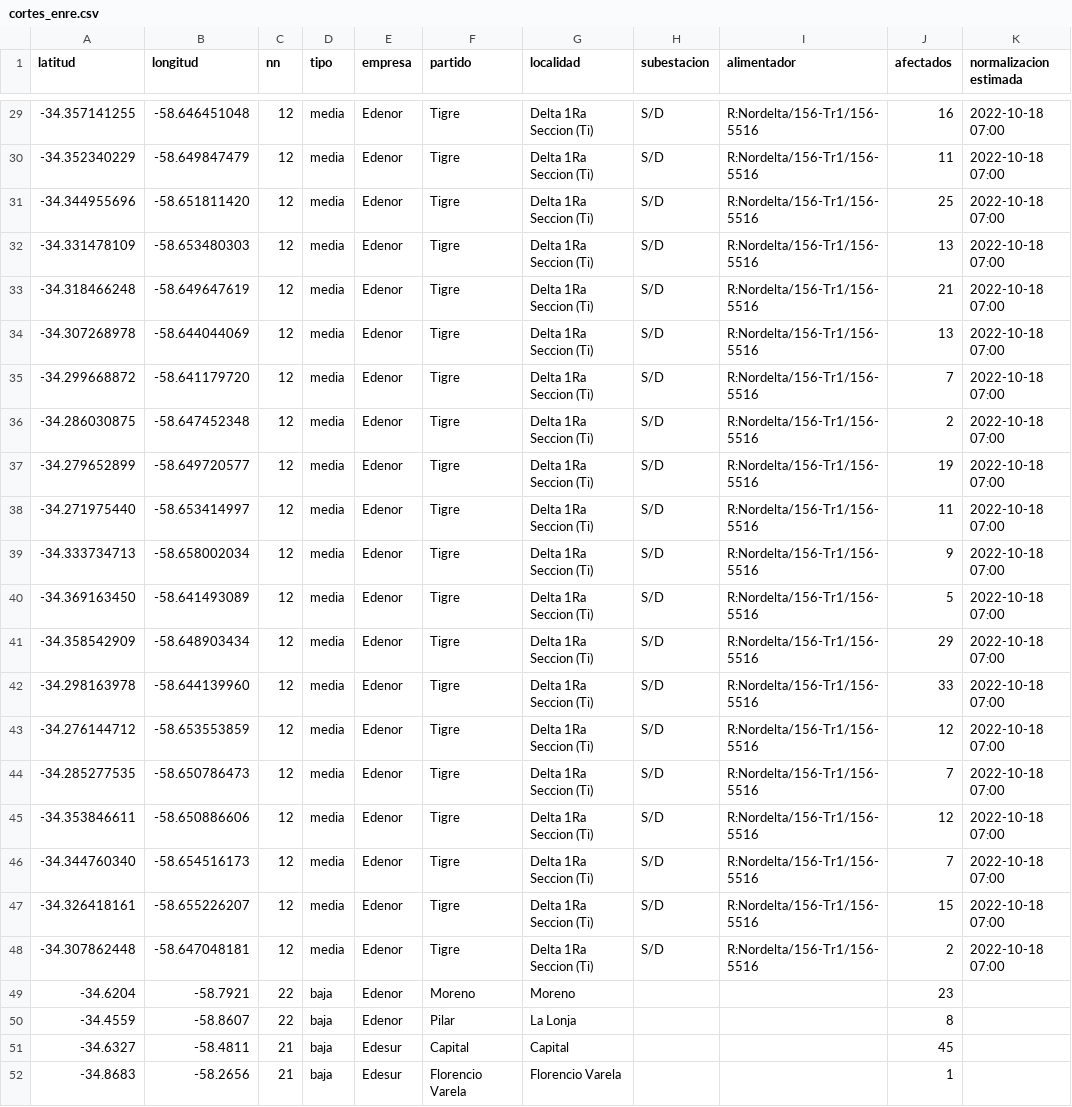
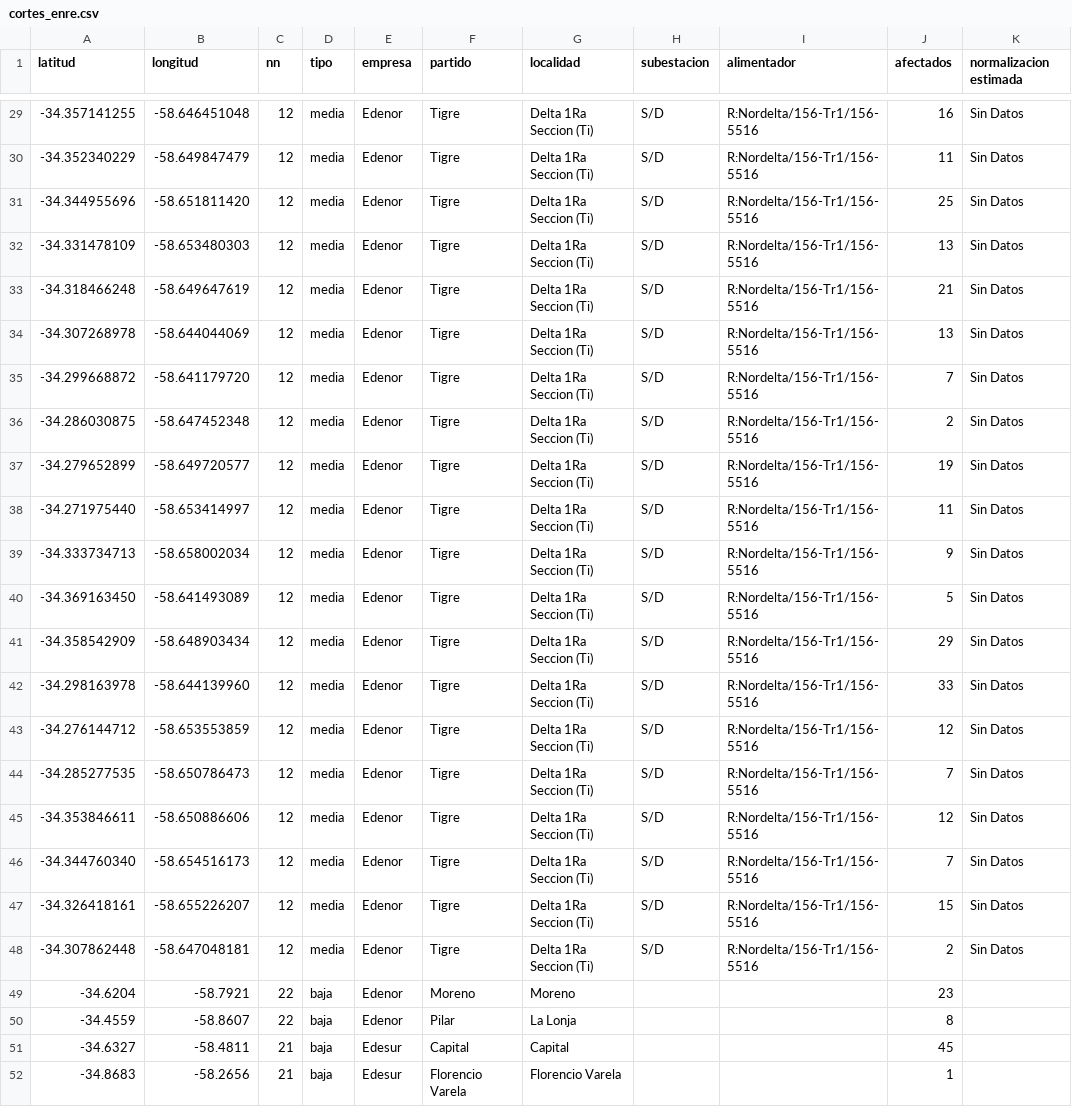
Before and after one commit to OpenDataCordoba/cortes_enre, a CSV file: cortes_enre.csv, drawn as a sheet; only a part is shown, gaps mark what is left out; the diff covers the shown part only.

```diff
--- a/cortes_enre.csv
+++ b/cortes_enre.csv
@@ -29,21 +29,21 @@ latitud,longitud,nn,tipo,empresa,partido,localidad,subestacion,alimentador,afect
--34.357141255,-58.646451048,12,media,Edenor,Tigre,Delta 1Ra Seccion (Ti),S/D,R:Nordelta/156-Tr1/156-5516,16,2022-10-18 07:00
--34.352340229,-58.649847479,12,media,Edenor,Tigre,Delta 1Ra Seccion (Ti),S/D,R:Nordelta/156-Tr1/156-5516,11,2022-10-18 07:00
--34.344955696,-58.651811420,12,media,Edenor,Tigre,Delta 1Ra Seccion (Ti),S/D,R:Nordelta/156-Tr1/156-5516,25,2022-10-18 07:00
--34.331478109,-58.653480303,12,media,Edenor,Tigre,Delta 1Ra Seccion (Ti),S/D,R:Nordelta/156-Tr1/156-5516,13,2022-10-18 07:00
--34.318466248,-58.649647619,12,media,Edenor,Tigre,Delta 1Ra Seccion (Ti),S/D,R:Nordelta/156-Tr1/156-5516,21,2022-10-18 07:00
--34.307268978,-58.644044069,12,media,Edenor,Tigre,Delta 1Ra Seccion (Ti),S/D,R:Nordelta/156-Tr1/156-5516,13,2022-10-18 07:00
--34.299668872,-58.641179720,12,media,Edenor,Tigre,Delta 1Ra Seccion (Ti),S/D,R:Nordelta/156-Tr1/156-5516,7,2022-10-18 07:00
--34.286030875,-58.647452348,12,media,Edenor,Tigre,Delta 1Ra Seccion (Ti),S/D,R:Nordelta/156-Tr1/156-5516,2,2022-10-18 07:00
--34.279652899,-58.649720577,12,media,Edenor,Tigre,Delta 1Ra Seccion (Ti),S/D,R:Nordelta/156-Tr1/156-5516,19,2022-10-18 07:00
--34.271975440,-58.653414997,12,media,Edenor,Tigre,Delta 1Ra Seccion (Ti),S/D,R:Nordelta/156-Tr1/156-5516,11,2022-10-18 07:00
--34.333734713,-58.658002034,12,media,Edenor,Tigre,Delta 1Ra Seccion (Ti),S/D,R:Nordelta/156-Tr1/156-5516,9,2022-10-18 07:00
--34.369163450,-58.641493089,12,media,Edenor,Tigre,Delta 1Ra Seccion (Ti),S/D,R:Nordelta/156-Tr1/156-5516,5,2022-10-18 07:00
--34.358542909,-58.648903434,12,media,Edenor,Tigre,Delta 1Ra Seccion (Ti),S/D,R:Nordelta/156-Tr1/156-5516,29,2022-10-18 07:00
--34.298163978,-58.644139960,12,media,Edenor,Tigre,Delta 1Ra Seccion (Ti),S/D,R:Nordelta/156-Tr1/156-5516,33,2022-10-18 07:00
--34.276144712,-58.653553859,12,media,Edenor,Tigre,Delta 1Ra Seccion (Ti),S/D,R:Nordelta/156-Tr1/156-5516,12,2022-10-18 07:00
--34.285277535,-58.650786473,12,media,Edenor,Tigre,Delta 1Ra Seccion (Ti),S/D,R:Nordelta/156-Tr1/156-5516,7,2022-10-18 07:00
--34.353846611,-58.650886606,12,media,Edenor,Tigre,Delta 1Ra Seccion (Ti),S/D,R:Nordelta/156-Tr1/156-5516,12,2022-10-18 07:00
--34.344760340,-58.654516173,12,media,Edenor,Tigre,Delta 1Ra Seccion (Ti),S/D,R:Nordelta/156-Tr1/156-5516,7,2022-10-18 07:00
--34.326418161,-58.655226207,12,media,Edenor,Tigre,Delta 1Ra Seccion (Ti),S/D,R:Nordelta/156-Tr1/156-5516,15,2022-10-18 07:00
--34.307862448,-58.647048181,12,media,Edenor,Tigre,Delta 1Ra Seccion (Ti),S/D,R:Nordelta/156-Tr1/156-5516,2,2022-10-18 07:00
+-34.357141255,-58.646451048,12,media,Edenor,Tigre,Delta 1Ra Seccion (Ti),S/D,R:Nordelta/156-Tr1/156-5516,16,Sin Datos
+-34.352340229,-58.649847479,12,media,Edenor,Tigre,Delta 1Ra Seccion (Ti),S/D,R:Nordelta/156-Tr1/156-5516,11,Sin Datos
+-34.344955696,-58.651811420,12,media,Edenor,Tigre,Delta 1Ra Seccion (Ti),S/D,R:Nordelta/156-Tr1/156-5516,25,Sin Datos
+-34.331478109,-58.653480303,12,media,Edenor,Tigre,Delta 1Ra Seccion (Ti),S/D,R:Nordelta/156-Tr1/156-5516,13,Sin Datos
+-34.318466248,-58.649647619,12,media,Edenor,Tigre,Delta 1Ra Seccion (Ti),S/D,R:Nordelta/156-Tr1/156-5516,21,Sin Datos
+-34.307268978,-58.644044069,12,media,Edenor,Tigre,Delta 1Ra Seccion (Ti),S/D,R:Nordelta/156-Tr1/156-5516,13,Sin Datos
+-34.299668872,-58.641179720,12,media,Edenor,Tigre,Delta 1Ra Seccion (Ti),S/D,R:Nordelta/156-Tr1/156-5516,7,Sin Datos
+-34.286030875,-58.647452348,12,media,Edenor,Tigre,Delta 1Ra Seccion (Ti),S/D,R:Nordelta/156-Tr1/156-5516,2,Sin Datos
+-34.279652899,-58.649720577,12,media,Edenor,Tigre,Delta 1Ra Seccion (Ti),S/D,R:Nordelta/156-Tr1/156-5516,19,Sin Datos
+-34.271975440,-58.653414997,12,media,Edenor,Tigre,Delta 1Ra Seccion (Ti),S/D,R:Nordelta/156-Tr1/156-5516,11,Sin Datos
+-34.333734713,-58.658002034,12,media,Edenor,Tigre,Delta 1Ra Seccion (Ti),S/D,R:Nordelta/156-Tr1/156-5516,9,Sin Datos
+-34.369163450,-58.641493089,12,media,Edenor,Tigre,Delta 1Ra Seccion (Ti),S/D,R:Nordelta/156-Tr1/156-5516,5,Sin Datos
+-34.358542909,-58.648903434,12,media,Edenor,Tigre,Delta 1Ra Seccion (Ti),S/D,R:Nordelta/156-Tr1/156-5516,29,Sin Datos
+-34.298163978,-58.644139960,12,media,Edenor,Tigre,Delta 1Ra Seccion (Ti),S/D,R:Nordelta/156-Tr1/156-5516,33,Sin Datos
+-34.276144712,-58.653553859,12,media,Edenor,Tigre,Delta 1Ra Seccion (Ti),S/D,R:Nordelta/156-Tr1/156-5516,12,Sin Datos
+-34.285277535,-58.650786473,12,media,Edenor,Tigre,Delta 1Ra Seccion (Ti),S/D,R:Nordelta/156-Tr1/156-5516,7,Sin Datos
+-34.353846611,-58.650886606,12,media,Edenor,Tigre,Delta 1Ra Seccion (Ti),S/D,R:Nordelta/156-Tr1/156-5516,12,Sin Datos
+-34.344760340,-58.654516173,12,media,Edenor,Tigre,Delta 1Ra Seccion (Ti),S/D,R:Nordelta/156-Tr1/156-5516,7,Sin Datos
+-34.326418161,-58.655226207,12,media,Edenor,Tigre,Delta 1Ra Seccion (Ti),S/D,R:Nordelta/156-Tr1/156-5516,15,Sin Datos
+-34.307862448,-58.647048181,12,media,Edenor,Tigre,Delta 1Ra Seccion (Ti),S/D,R:Nordelta/156-Tr1/156-5516,2,Sin Datos
 -34.6204,-58.7921,22,baja,Edenor,Moreno,Moreno,,,23,
```
Also changed, not shown: 27 edited cells elsewhere in this file.
